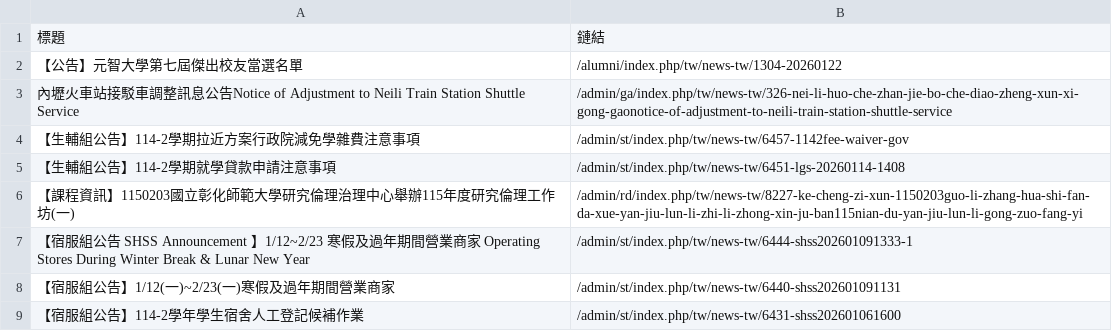
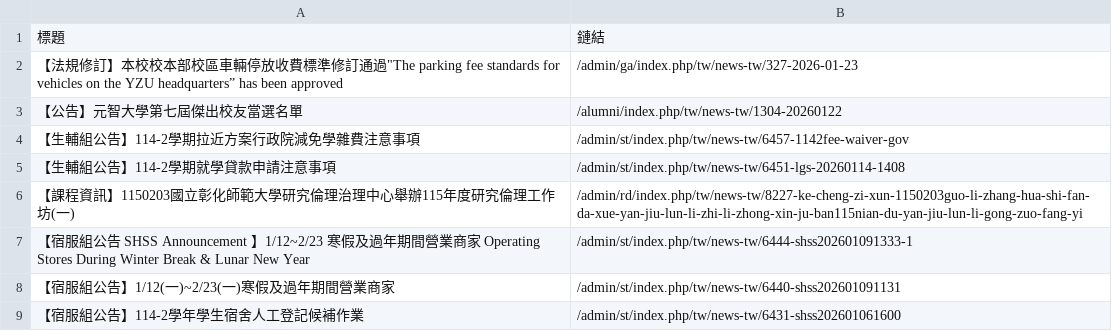
Before and after one commit to Anson0359/MidProject_Web_Crawler, a CSV file: static.csv, drawn as a sheet; only a part is shown; removed rows and columns are numbered as before the commit, all else as after; the diff names each change by its address in the sheet, - before the commit and + after, or states it on an @@ line.

```diff
--- a/static.csv
+++ b/static.csv
+row 2: 【法規修訂】本校校本部校區車輛停放收費標準修訂通過"The parking fee standards for vehicles on the YZU headquarters” has been approved | /admin/ga/index.php/tw/news-tw/327-2026-01-23
-row 3: 內壢火車站接駁車調整訊息公告Notice of Adjustment to Neili Train Station Shuttle Service | /admin/ga/index.php/tw/news-tw/326-nei-li-huo-che-zhan-jie-bo-che-diao-zheng-xun-xi-gong-gaonotice-of-adjustment-to-neili-train-station-shuttle-service
```
Also changed, not shown: api.csv.
